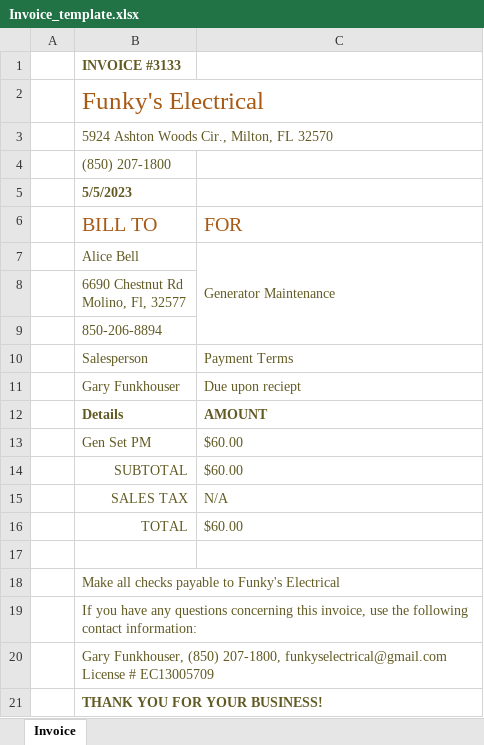
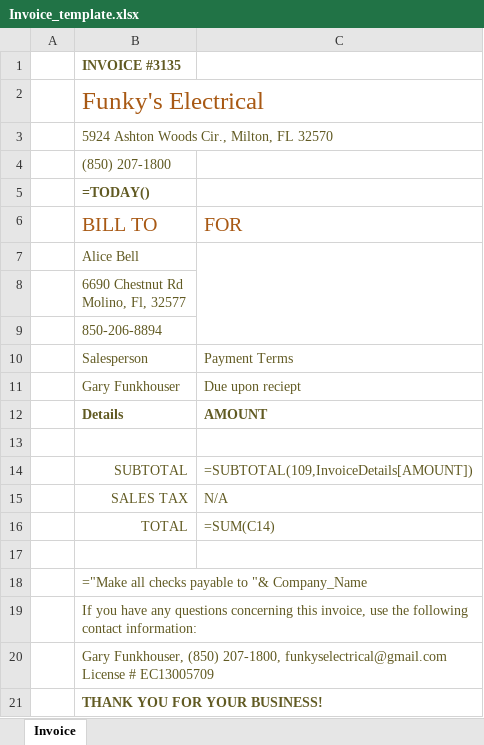
Before and after one commit to mjengert/Invoice-Automater, an Excel workbook: Invoice_template.xlsx, sheet Invoice, drawn as a sheet; values as stored, in another font and other column widths than the file's, no borders; formulas without a stored value are shown as written; table styles not drawn; the diff names each change by its address in the sheet, - before the commit and + after, or states it on an @@ line.

```diff
--- a/Invoice_template.xlsx (sheet Invoice)
+++ b/Invoice_template.xlsx (sheet Invoice)
-B1 (BILL TO): INVOICE #3133
+B1 (BILL TO): INVOICE #3135
-B5 (BILL TO): 5/5/2023
+B5 (BILL TO): =TODAY()
-C7 (FOR): Generator Maintenance
+C7 (FOR): (empty)
-row 13:  | Gen Set PM | $60.00
+row 13: (empty)
-C14 (FOR): $60.00
+C14 (FOR): =SUBTOTAL(109,InvoiceDetails[AMOUNT])
-C16 (FOR): $60.00
+C16 (FOR): =SUM(C14)
-B18 (BILL TO): Make all checks payable to Funky's Electrical
+B18 (BILL TO): ="Make all checks payable to "& Company_Name
```
Also changed, not shown: 1 other file.
